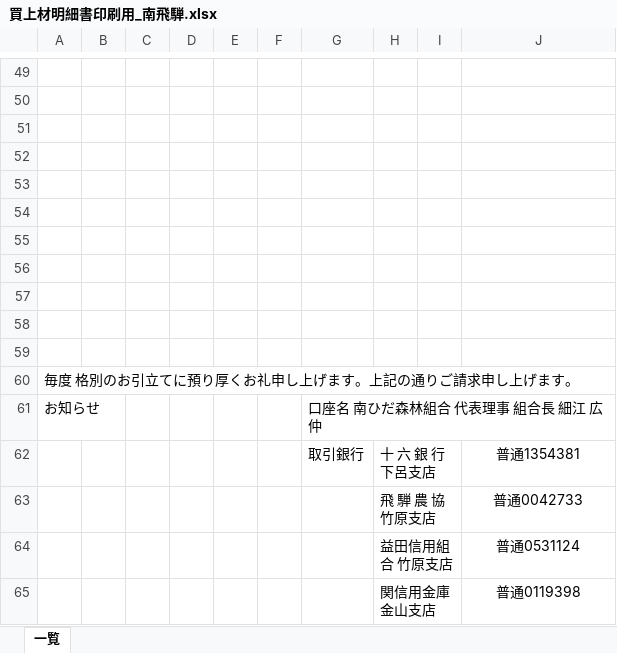
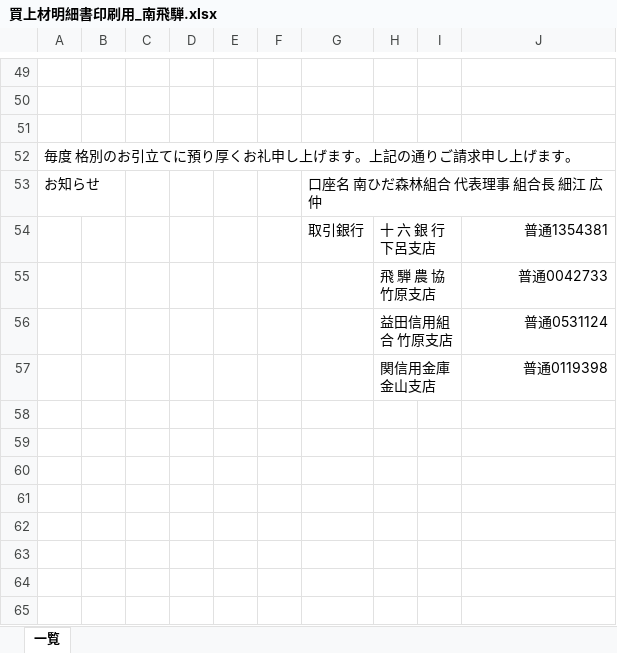
Before and after one commit to kakiyama-saysin/invoice_document, an Excel workbook: 南ひだ/買上材明細書印刷用_南飛騨.xlsx, sheet 一覧, drawn as a sheet; only a part is shown, gaps mark what is left out; values as stored, in another font and other column widths than the file's, no borders; charts and pictures not drawn; removed rows and columns are numbered as before the commit, all else as after; the diff covers the shown part only; the diff names each change by its address in the sheet, - before the commit and + after, or states it on an @@ line.

```diff
--- a/南ひだ/買上材明細書印刷用_南飛騨.xlsx (sheet 一覧)
+++ b/南ひだ/買上材明細書印刷用_南飛騨.xlsx (sheet 一覧)
-row 52: (empty)
-row 53: (empty)
-row 54: (empty)
-row 55: (empty)
-row 56: (empty)
-row 57: (empty)
-row 58: (empty)
-row 59: (empty)
-J54:J57 alignment: center
+J54:J57 alignment: right
```
Also changed, not shown: 7 added rows, 7 removed rows, 8 edited cells and merged cells elsewhere in this sheet, formulas that keep their value, charts or pictures, 南ひだ/出品材明細書印刷用_南飛騨.xlsx, 1 other file.
